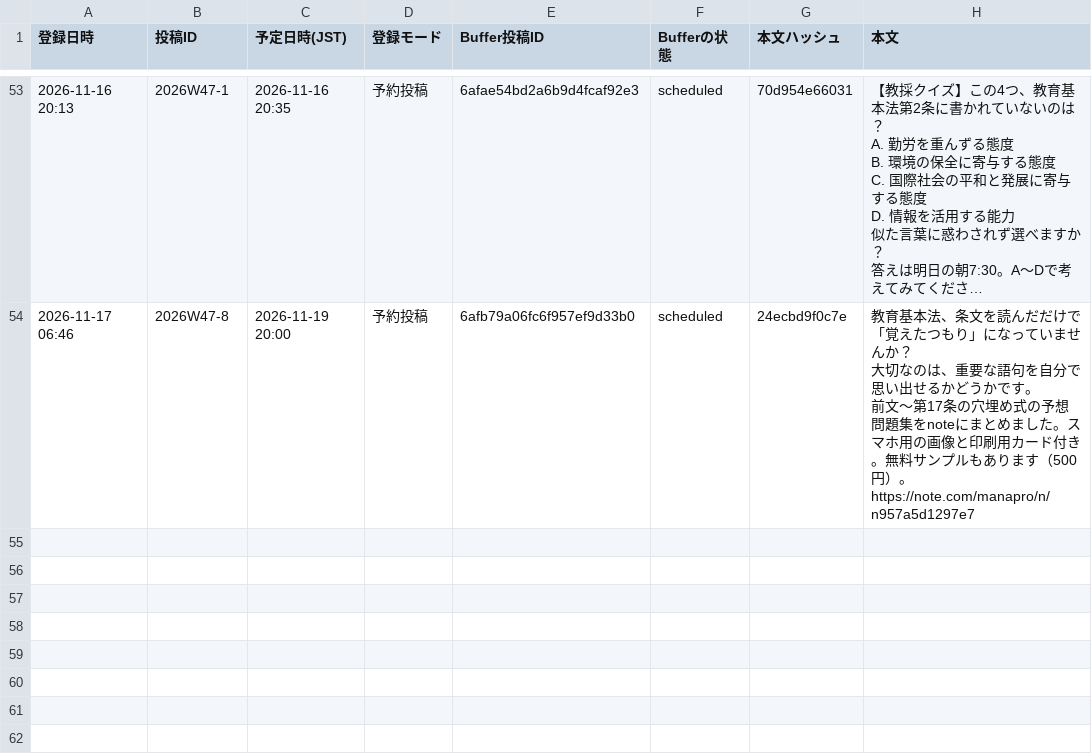
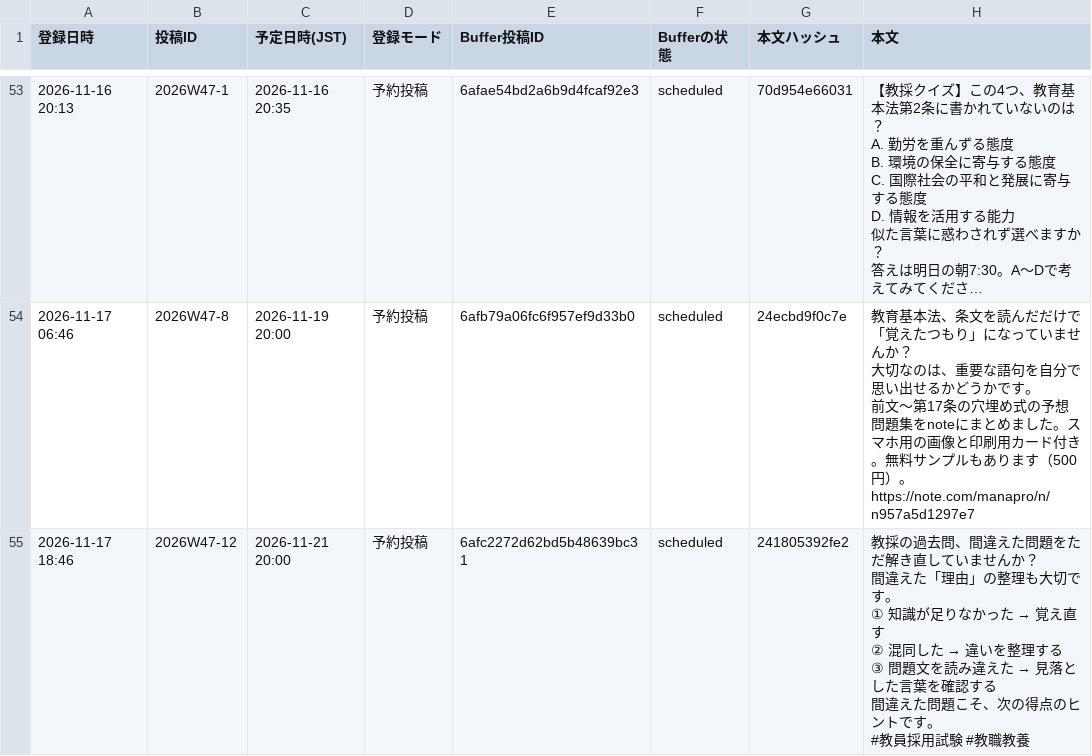
Before and after one commit to manabiyapro-commits/manapro-X, a CSV file: brands/manabiya-project/登録記録.csv, drawn as a sheet; only a part is shown, gaps mark what is left out; long unchanged cells end in …; ↵ is a line break in a cell; the diff names each change by its address in the sheet, - before the commit and + after, or states it on an @@ line.

```diff
--- a/brands/manabiya-project/登録記録.csv
+++ b/brands/manabiya-project/登録記録.csv
+row 55: 2026-11-17 18:46 | 2026W47-12 | 2026-11-21 20:00 | 予約投稿 | 6afc2272d62bd5b48639bc31 | scheduled | 241805392fe2 | 教採の過去問、間違えた問題をただ解き直していませんか？ ↵ 間違えた「理由」の整理も大切です。 ↵ ① 知識が足りなかった → 覚え直す ↵ ② 混同した → 違いを整理する ↵ ③ 問題文を読み違えた → 見落とした言葉を確認する ↵ 間違えた問題こそ、次の得点のヒントです。 ↵ #教員採用試験 #教職教養
```
Also changed, not shown: 1 other file.
